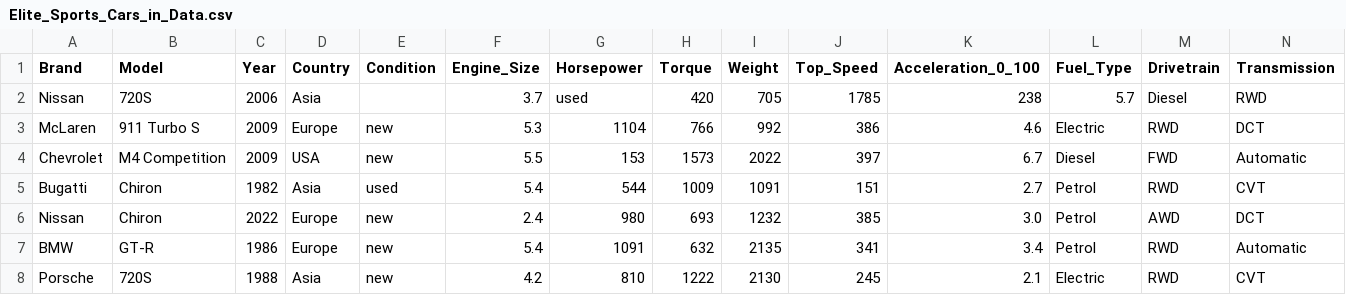
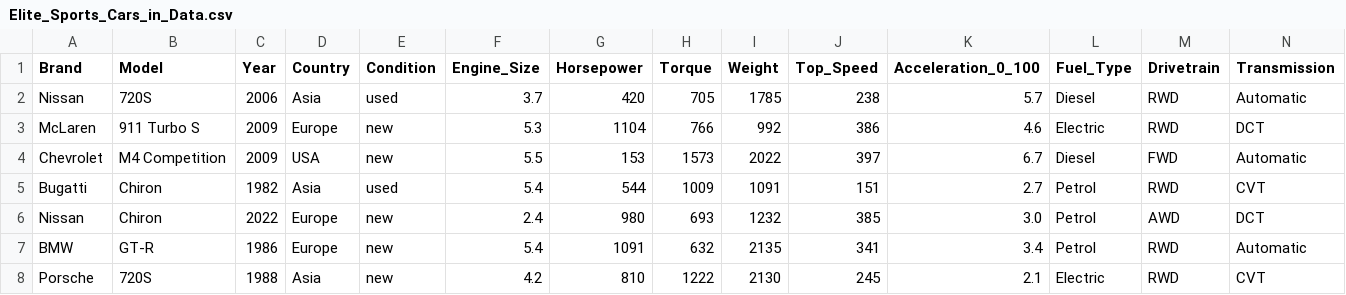
Before and after one commit to ShokrollahMichaelMeraj/Kaggle_dataset_Supercar_price_prediction, a CSV file: data/raw/Elite_Sports_Cars_in_Data.csv, drawn as a sheet; only a part is shown; removed rows and columns are numbered as before the commit, all else as after; rows hold the shown columns only; the diff names each change by its address in the sheet, - before the commit and + after, or states it on an @@ line.

```diff
--- a/data/raw/Elite_Sports_Cars_in_Data.csv
+++ b/data/raw/Elite_Sports_Cars_in_Data.csv
-row 2: Nissan | 720S | 2006 | Asia |  | 3.7 | used | 420 | 705 | 1785 | 238 | 5.7 | Diesel | RWD
+row 2: Nissan | 720S | 2006 | Asia | used | 3.7 | 420 | 705 | 1785 | 238 | 5.7 | Diesel | RWD | Automatic
```
Also changed, not shown: 6 other files.
